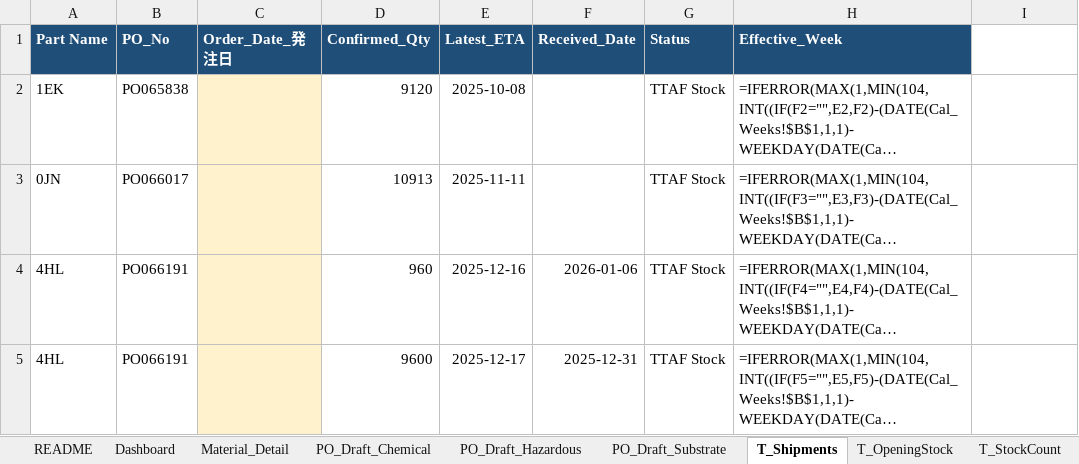
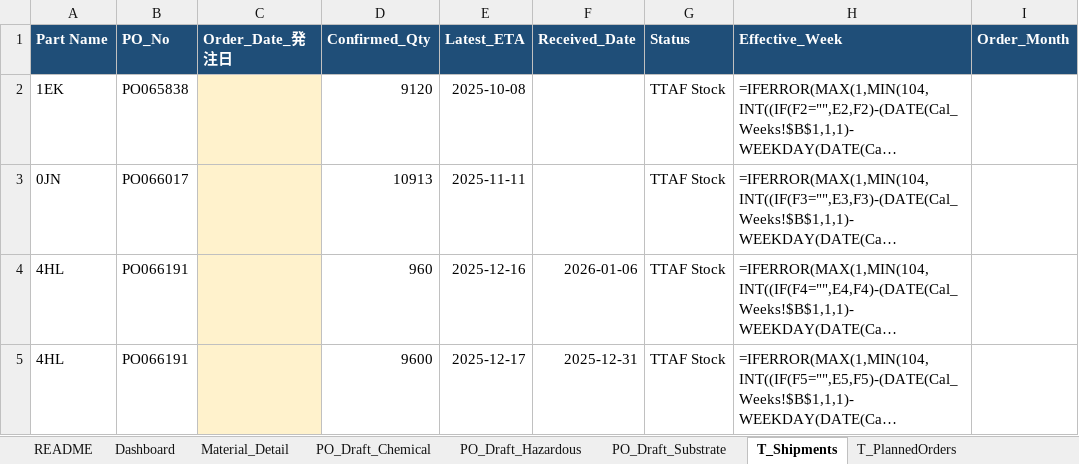
Before and after one commit to 37310b13-collab/new-soh-sheet-project, an Excel workbook: SOH_Master_TTAF.xlsx, sheet T_Shipments, drawn as a sheet; only a part is shown; long unchanged cells end in …; values as stored, in another font and other column widths than the file's, no borders; formulas without a stored value are shown as written; table styles not drawn; the diff names each change by its address in the sheet, - before the commit and + after, or states it on an @@ line.

```diff
--- a/SOH_Master_TTAF.xlsx (sheet T_Shipments)
+++ b/SOH_Master_TTAF.xlsx (sheet T_Shipments)
+sheet tab: T_PlannedOrders
-I1: (empty)
+I1: Order_Month
-I1 fill: none
+I1 fill: #1F4E78
```
Also changed, not shown: sheet Material_Detail, sheet README, sheet PO_Draft_Hazardous, sheet PO_Draft_Substrate, sheet PO_Draft_Chemical, 4 other files.
